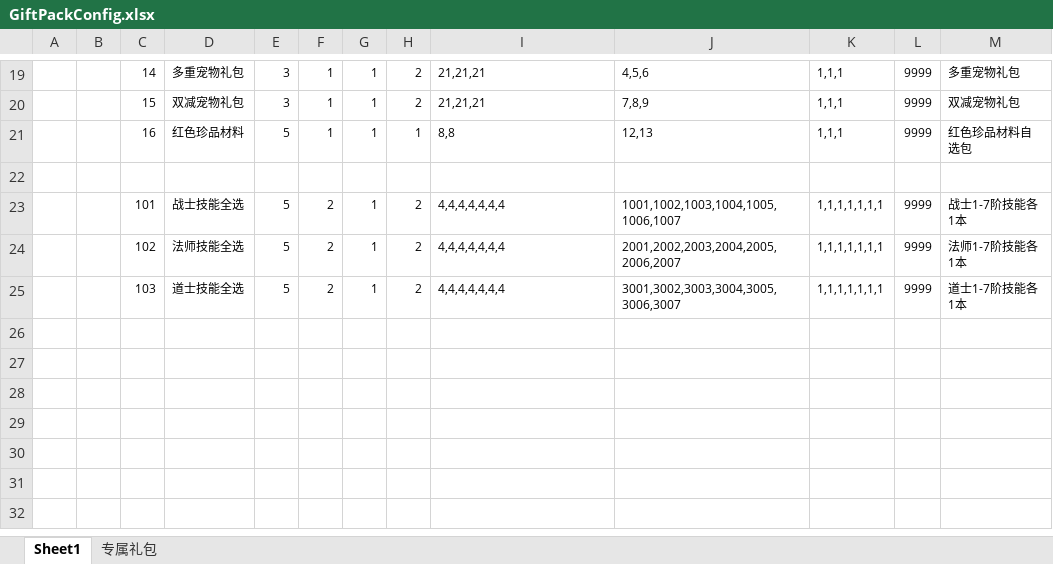
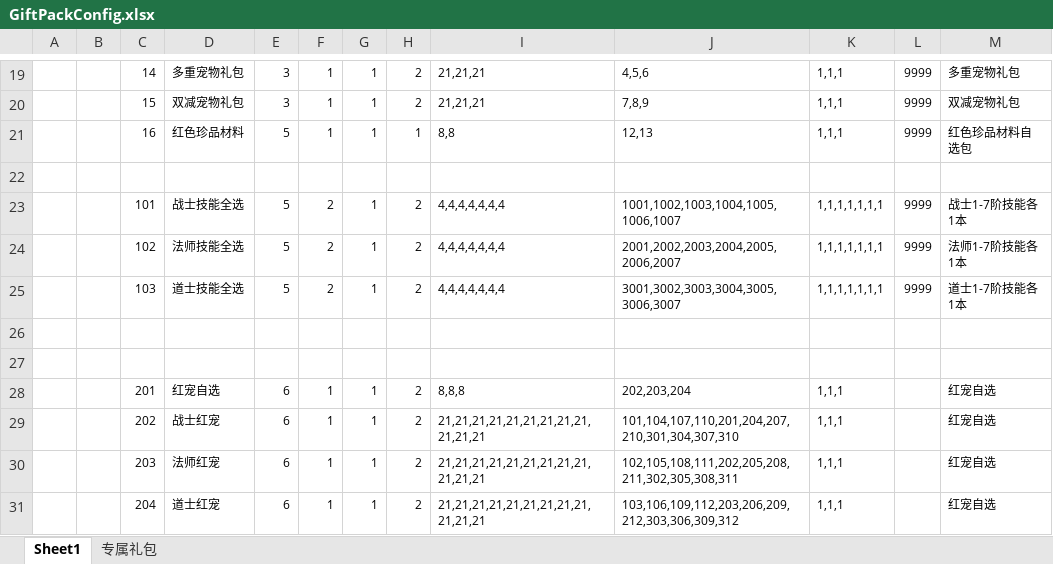
Before and after one commit to wokanjianyang/legend2, an Excel workbook: Excel/GiftPackConfig.xlsx, sheet Sheet1, drawn as a sheet; only a part is shown, gaps mark what is left out; values as stored, in another font and other column widths than the file's, no borders; the diff names each change by its address in the sheet, - before the commit and + after, or states it on an @@ line.

```diff
--- a/Excel/GiftPackConfig.xlsx (sheet Sheet1)
+++ b/Excel/GiftPackConfig.xlsx (sheet Sheet1)
+row 26: (empty)
+row 27: (empty)
+row 28:  |  | 201 | 红宠自选 | 6 | 1 | 1 | 2 | 8,8,8 | 202,203,204 | 1,1,1 |  | 红宠自选
+row 29:  |  | 202 | 战士红宠 | 6 | 1 | 1 | 2 | 21,21,21,21,21,21,21,21,21,21,21,21 | 101,104,107,110,201,204,207,210,301,304,307,310 | 1,1,1 |  | 红宠自选
+row 30:  |  | 203 | 法师红宠 | 6 | 1 | 1 | 2 | 21,21,21,21,21,21,21,21,21,21,21,21 | 102,105,108,111,202,205,208,211,302,305,308,311 | 1,1,1 |  | 红宠自选
+row 31:  |  | 204 | 道士红宠 | 6 | 1 | 1 | 2 | 21,21,21,21,21,21,21,21,21,21,21,21 | 103,106,109,112,203,206,209,212,303,306,309,312 | 1,1,1 |  | 红宠自选
```
Also changed, not shown: Excel/GiftPackPet.xlsx, Excel/MapConfig.xlsx, 18 other files.
